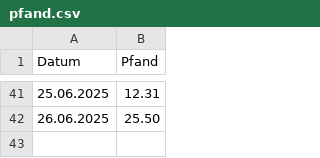
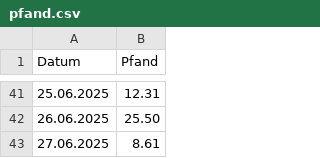
Before and after one commit to Bni-byte/Abikasse, a CSV file: pfand.csv, drawn as a sheet; only a part is shown, gaps mark what is left out.

Commit message:
Aktualisieren von pfand.csv

```diff
--- a/pfand.csv
+++ b/pfand.csv
@@ -42 +42,2 @@ Datum;Pfand
 26.06.2025; 25.50
+27.06.2025; 8.61
```
